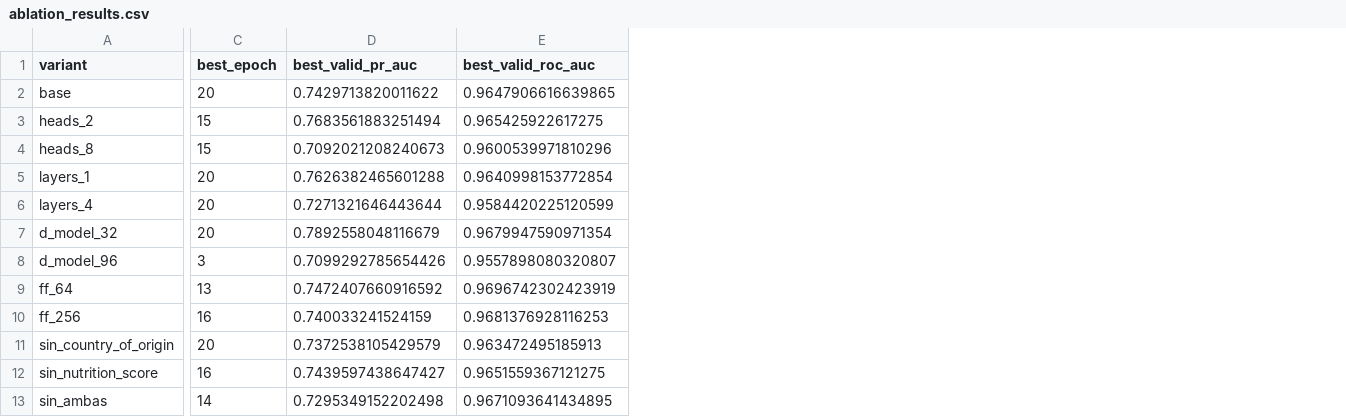
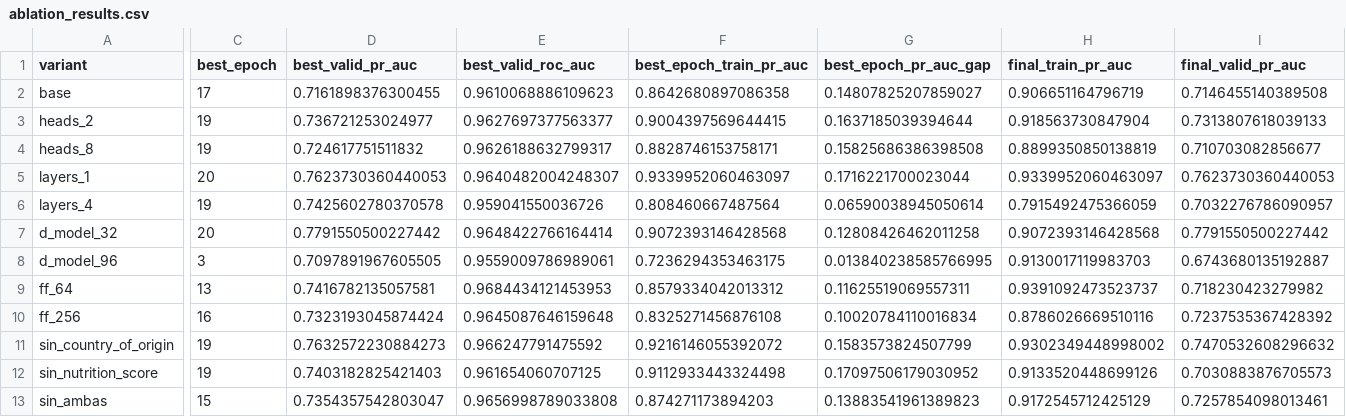
Before and after one commit to za0sec/monorepo-llm, a CSV file: tp1/ejercicio2/output/ablation_results.csv, drawn as a sheet; only a part is shown, gaps mark what is left out; the diff covers the shown part only; the diff names each change by its address in the sheet, - before the commit and + after, or states it on an @@ line.

Commit message:
Medir métricas de train para diagnosticar overfitting/underfitting
El punto 3 del Ejercicio 2 pide evaluar "teniendo en cuenta overfitting y
underfitting", y el historial solo guardaba métricas de valid: sin la misma
métrica sobre train no hay con qué comparar.

- train.py: pasada de evaluación sobre train en modo eval, que agrega
  train_loss/train_pr_auc/train_roc_auc al historial. El loss acumulado
  durante la época pasa a llamarse train_loss_running, porque se calcula
  con dropout activo y pesos cambiando, y no es comparable contra valid.
- train.py / run_ablation.py: la brecha train-valid como columna de
  resultado, para separar "rinde peor porque sobreajusta" de "porque le
  falta capacidad".
- Se guarda y restaura el estado del RNG alrededor de la evaluación extra:
  iterar un DataLoader consume el RNG global aunque sea con shuffle=False,
  y sin esto las corridas dejaban de ser bit a bit iguales a las previas.
- CSVs regenerados. El baseline tabular reproduce exacto los valores que ya
  estaban; la fusión cambia porque nn.TransformerEncoder da distinto entre
  versiones de PyTorch (verificado: el código original da lo mismo que el
  nuevo en este entorno). Ninguna conclusión cualitativa se mueve.

```diff
--- a/tp1/ejercicio2/output/ablation_results.csv
+++ b/tp1/ejercicio2/output/ablation_results.csv
+column F (best_epoch_train_pr_auc), rows 2-13: 0.8642680897086358 | 0.9004397569644415 | 0.8828746153758171 | 0.9339952060463097 | 0.808460667487564 | 0.9072393146428568 | 0.7236294353463175 | 0.8579334042013312 | 0.8325271456876108 | 0.9216146055392072 | 0.9112933443324498 | 0.874271173894203
+column G (best_epoch_pr_auc_gap), rows 2-13: 0.14807825207859027 | 0.1637185039394644 | 0.15825686386398508 | 0.1716221700023044 | 0.06590038945050614 | 0.12808426462011258 | 0.013840238585766995 | 0.11625519069557311 | 0.10020784110016834 | 0.1583573824507799 | 0.17097506179030952 | 0.13883541961389823
+column H (final_train_pr_auc), rows 2-13: 0.906651164796719 | 0.918563730847904 | 0.8899350850138819 | 0.9339952060463097 | 0.7915492475366059 | 0.9072393146428568 | 0.9130017119983703 | 0.9391092473523737 | 0.8786026669510116 | 0.9302349448998002 | 0.9133520448699126 | 0.9172545712425129
+column I (final_valid_pr_auc), rows 2-13: 0.7146455140389508 | 0.7313807618039133 | 0.710703082856677 | 0.7623730360440053 | 0.7032276786090957 | 0.7791550500227442 | 0.6743680135192887 | 0.718230423279982 | 0.7237535367428392 | 0.7470532608296632 | 0.7030883876705573 | 0.7257854098013461
-C2 (best_epoch): 20
+C2 (best_epoch): 17
-D2 (best_valid_pr_auc): 0.7429713820011622
+D2 (best_valid_pr_auc): 0.7161898376300455
-E2 (best_valid_roc_auc): 0.9647906616639865
+E2 (best_valid_roc_auc): 0.9610068886109623
-C3:C4 (best_epoch): 15
+C3:C4 (best_epoch): 19
-D3 (best_valid_pr_auc): 0.7683561883251494
+D3 (best_valid_pr_auc): 0.736721253024977
-E3 (best_valid_roc_auc): 0.965425922617275
+E3 (best_valid_roc_auc): 0.9627697377563377
-D4 (best_valid_pr_auc): 0.7092021208240673
+D4 (best_valid_pr_auc): 0.724617751511832
-E4 (best_valid_roc_auc): 0.9600539971810296
+E4 (best_valid_roc_auc): 0.9626188632799317
-D5 (best_valid_pr_auc): 0.7626382465601288
+D5 (best_valid_pr_auc): 0.7623730360440053
-E5 (best_valid_roc_auc): 0.9640998153772854
+E5 (best_valid_roc_auc): 0.9640482004248307
-C6 (best_epoch): 20
+C6 (best_epoch): 19
-D6 (best_valid_pr_auc): 0.7271321646443644
+D6 (best_valid_pr_auc): 0.7425602780370578
-E6 (best_valid_roc_auc): 0.9584420225120599
+E6 (best_valid_roc_auc): 0.959041550036726
-D7 (best_valid_pr_auc): 0.7892558048116679
+D7 (best_valid_pr_auc): 0.7791550500227442
-E7 (best_valid_roc_auc): 0.9679947590971354
+E7 (best_valid_roc_auc): 0.9648422766164414
-D8 (best_valid_pr_auc): 0.7099292785654426
+D8 (best_valid_pr_auc): 0.7097891967605505
-E8 (best_valid_roc_auc): 0.9557898080320807
+E8 (best_valid_roc_auc): 0.9559009786989061
-D9 (best_valid_pr_auc): 0.7472407660916592
+D9 (best_valid_pr_auc): 0.7416782135057581
-E9 (best_valid_roc_auc): 0.9696742302423919
+E9 (best_valid_roc_auc): 0.9684434121453953
-D10 (best_valid_pr_auc): 0.740033241524159
+D10 (best_valid_pr_auc): 0.7323193045874424
-E10 (best_valid_roc_auc): 0.9681376928116253
+E10 (best_valid_roc_auc): 0.9645087646159648
-C11 (best_epoch): 20
+C11 (best_epoch): 19
-D11 (best_valid_pr_auc): 0.7372538105429579
+D11 (best_valid_pr_auc): 0.7632572230884273
-E11 (best_valid_roc_auc): 0.963472495185913
+E11 (best_valid_roc_auc): 0.966247791475592
-C12 (best_epoch): 16
+C12 (best_epoch): 19
-D12 (best_valid_pr_auc): 0.7439597438647427
+D12 (best_valid_pr_auc): 0.7403182825421403
-E12 (best_valid_roc_auc): 0.9651559367121275
+E12 (best_valid_roc_auc): 0.961654060707125
-C13 (best_epoch): 14
+C13 (best_epoch): 15
-D13 (best_valid_pr_auc): 0.7295349152202498
+D13 (best_valid_pr_auc): 0.7354357542803047
-E13 (best_valid_roc_auc): 0.9671093641434895
+E13 (best_valid_roc_auc): 0.9656998789033808
```
Also changed, not shown: 1 added column elsewhere in this file, tp1/ejercicio2/output/runs/ablation_d_model_96.csv, tp1/ejercicio2/output/runs/ablation_ff_256.csv, 20 other files.
